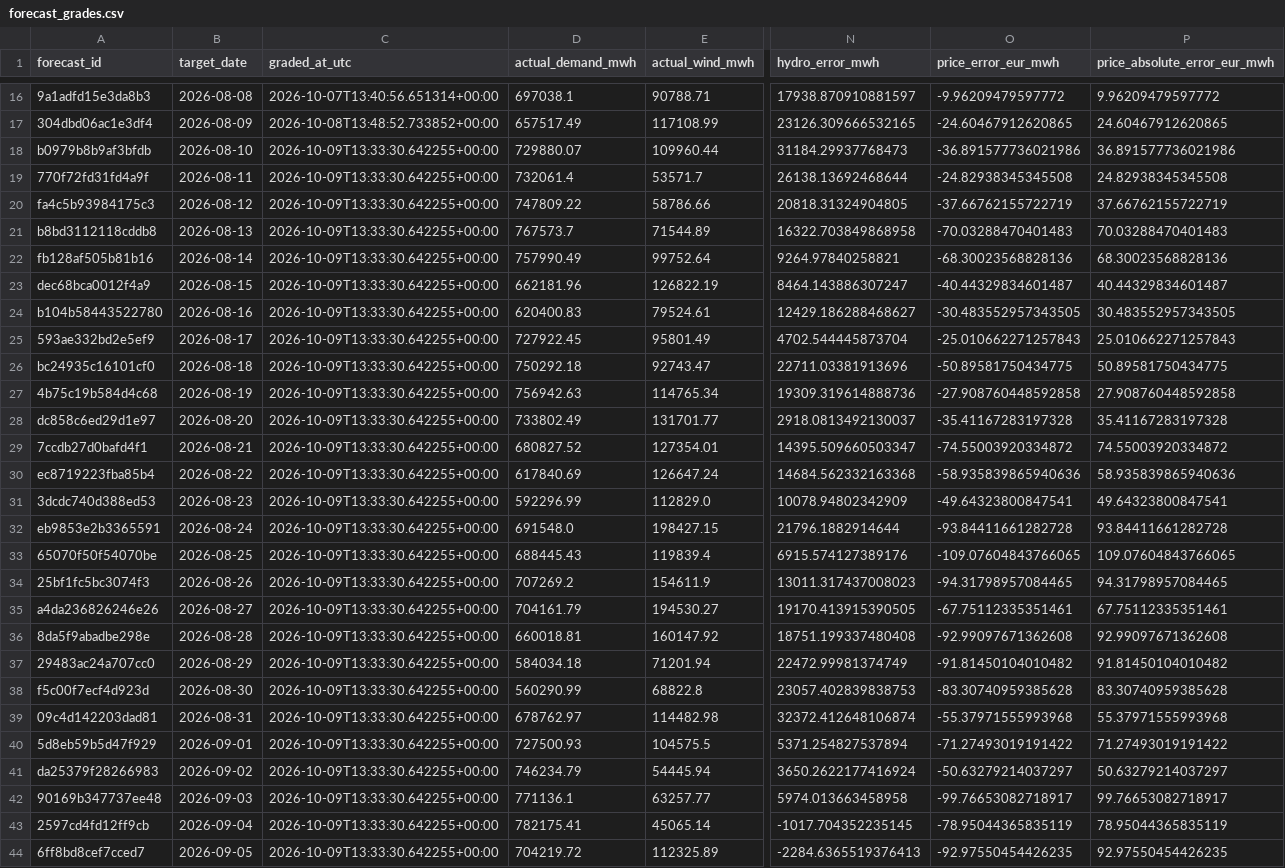
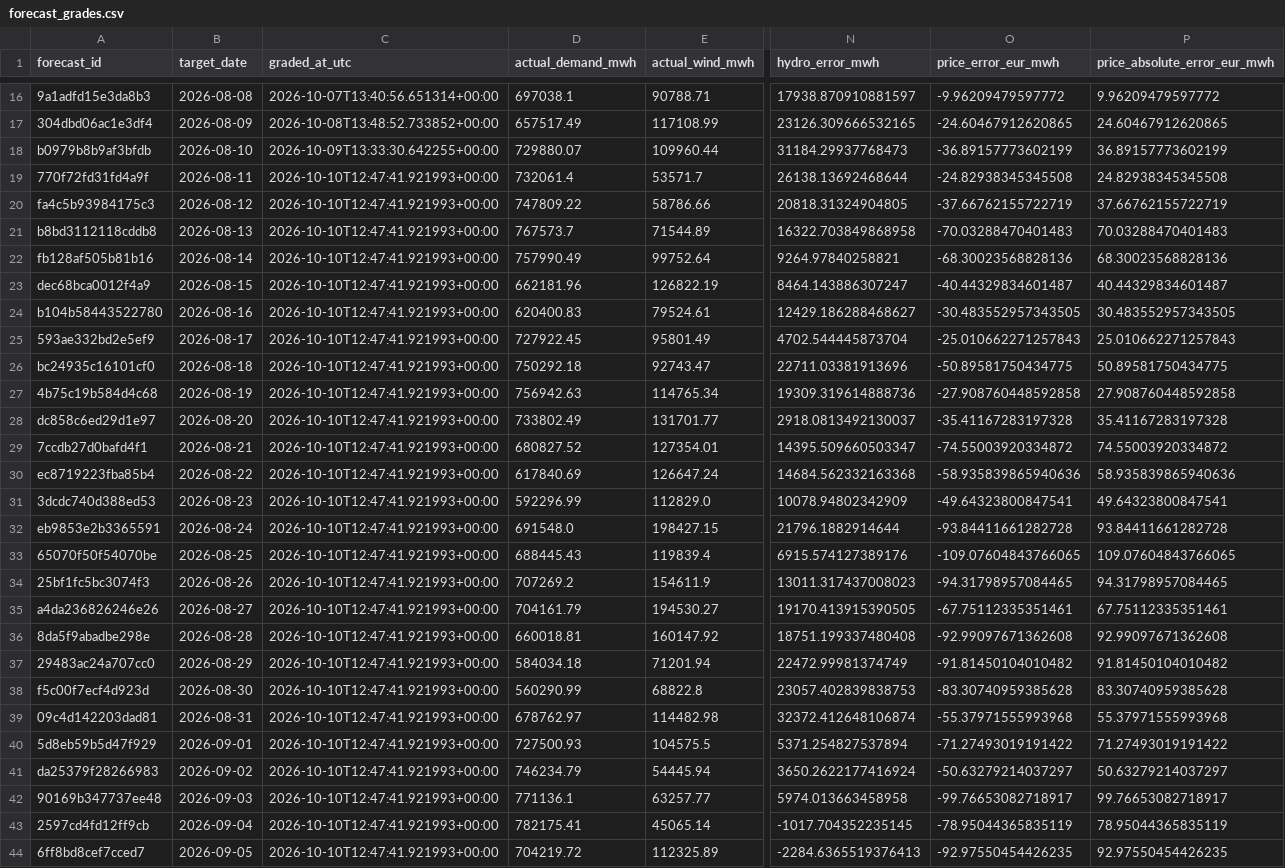
Before and after one commit to Evanssdas/Spain-Market-Platform, a CSV file: logs/forecast_grades.csv, drawn as a sheet; only a part is shown, gaps mark what is left out; the diff covers the shown part only; the diff names each change by its address in the sheet, - before the commit and + after, or states it on an @@ line.

```diff
--- a/logs/forecast_grades.csv
+++ b/logs/forecast_grades.csv
-O18 (price_error_eur_mwh): -36.891577736021986
+O18 (price_error_eur_mwh): -36.89157773602199
-P18 (price_absolute_error_eur_mwh): 36.891577736021986
+P18 (price_absolute_error_eur_mwh): 36.89157773602199
-C19:C44 (graded_at_utc): 2026-10-09T13:33:30.642255+00:00
+C19:C44 (graded_at_utc): 2026-10-10T12:47:41.921993+00:00
```
Also changed, not shown: 1 added row and 33 edited cells elsewhere in this file, data/processed/prices_daily.csv, data/processed/system_daily.csv, 7 other files.
